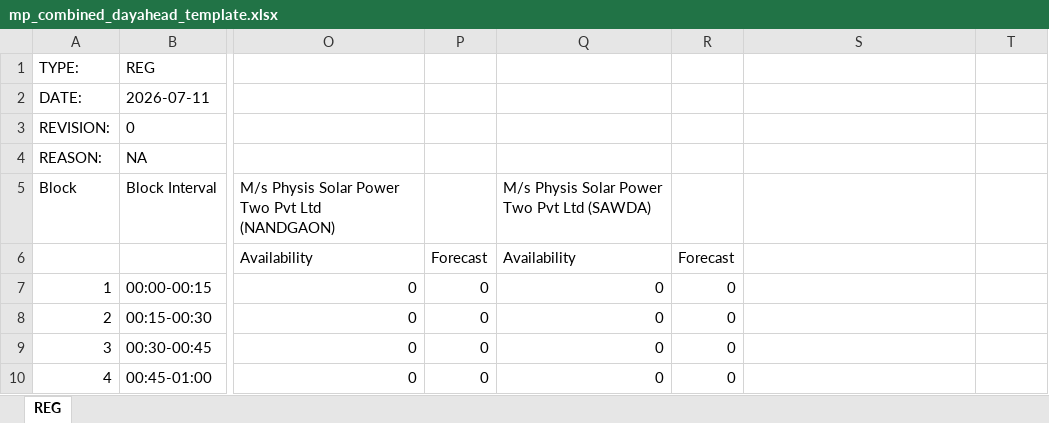
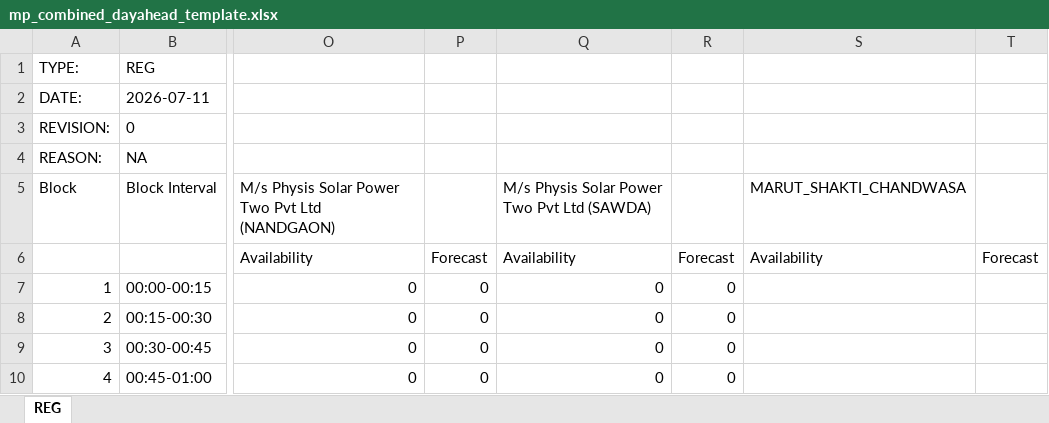
Before and after one commit to renewable-power-scheduling/solar-wind-energy-scheduler, an Excel workbook: frontend/public/templates/mp_combined_dayahead_template.xlsx, sheet REG, drawn as a sheet; only a part is shown, gaps mark what is left out; values as stored, in another font and other column widths than the file's, no borders; the diff names each change by its address in the sheet, - before the commit and + after, or states it on an @@ line.

```diff
--- a/frontend/public/templates/mp_combined_dayahead_template.xlsx (sheet REG)
+++ b/frontend/public/templates/mp_combined_dayahead_template.xlsx (sheet REG)
-S5: (empty)
+S5: MARUT_SHAKTI_CHANDWASA
-S6 (MARUT_SHAKTI_CHANDWASA): (empty)
+S6 (MARUT_SHAKTI_CHANDWASA): Availability
-T6: (empty)
+T6: Forecast
```
Also changed, not shown: 56 other files.
